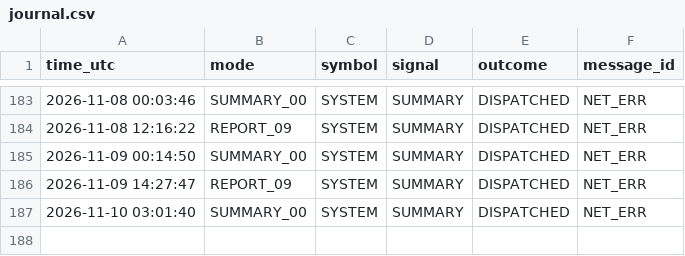
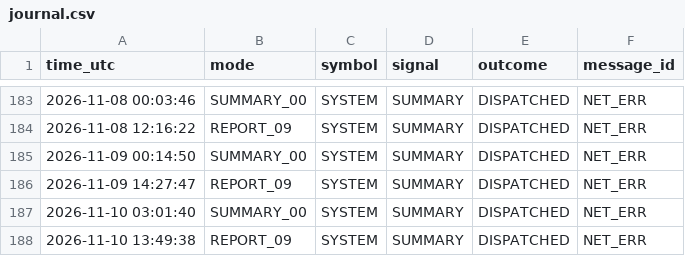
Before and after one commit to davletov555-glitch/orion-sentinel, a CSV file: data/journal.csv, drawn as a sheet; only a part is shown, gaps mark what is left out; the diff names each change by its address in the sheet, - before the commit and + after, or states it on an @@ line.

```diff
--- a/data/journal.csv
+++ b/data/journal.csv
+row 188: 2026-11-10 13:49:38 | REPORT_09 | SYSTEM | SUMMARY | DISPATCHED | NET_ERR
```
